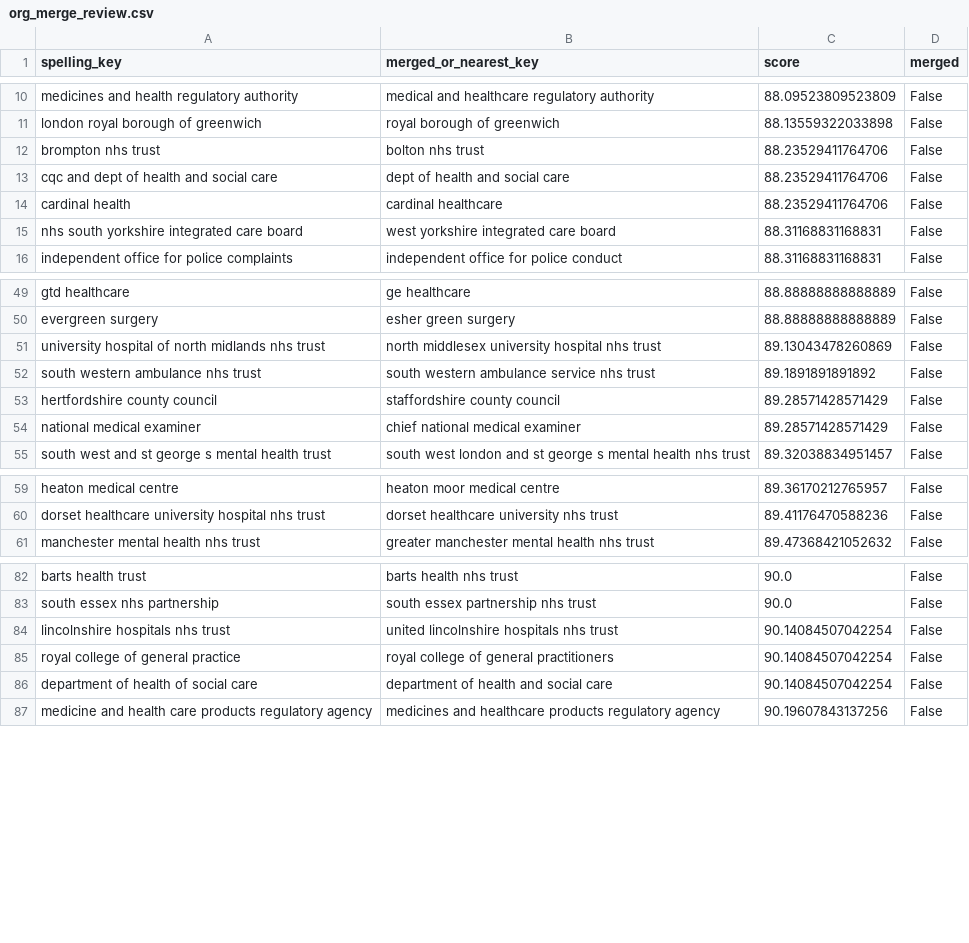
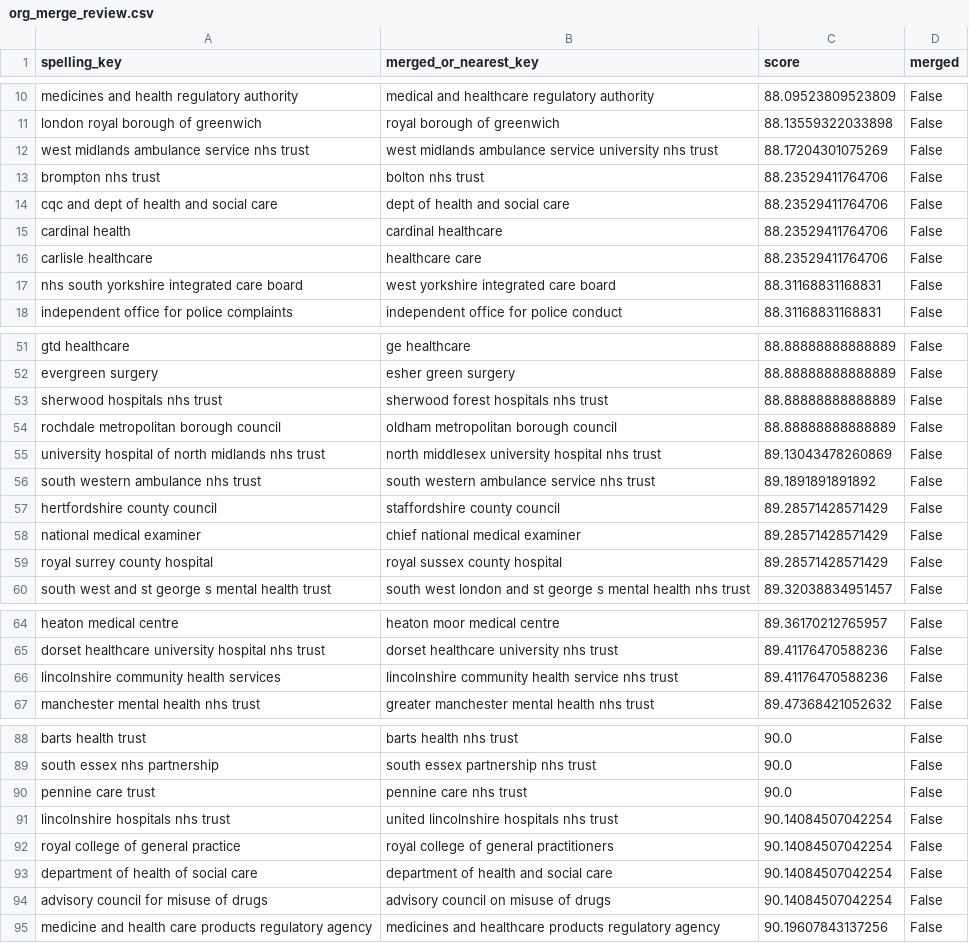
Before and after one commit to Safwan10295/Recurance, a CSV file: data/exports/org_merge_review.csv, drawn as a sheet; only a part is shown, gaps mark what is left out; the diff covers the shown part only.

```diff
--- a/data/exports/org_merge_review.csv
+++ b/data/exports/org_merge_review.csv
@@ -11,2 +11,3 @@ medicines and health regulatory authority,medical and healthcare regulatory auth
 london royal borough of greenwich,royal borough of greenwich,88.13559322033898,False
+west midlands ambulance service nhs trust,west midlands ambulance service university nhs trust,88.17204301075269,False
 brompton nhs trust,bolton nhs trust,88.23529411764706,False
@@ -14,2 +15,3 @@ cqc and dept of health and social care,dept of health and social care,88.2352941
 cardinal health,cardinal healthcare,88.23529411764706,False
+carlisle healthcare,healthcare care,88.23529411764706,False
 nhs south yorkshire integrated care board,west yorkshire integrated care board,88.31168831168831,False
@@ -50,2 +52,4 @@ gtd healthcare,ge healthcare,88.88888888888889,False
 evergreen surgery,esher green surgery,88.88888888888889,False
+sherwood hospitals nhs trust,sherwood forest hospitals nhs trust,88.88888888888889,False
+rochdale metropolitan borough council,oldham metropolitan borough council,88.88888888888889,False
 university hospital of north midlands nhs trust,north middlesex university hospital nhs trust,89.13043478260869,False
@@ -54,2 +58,3 @@ hertfordshire county council,staffordshire county council,89.28571428571429,Fals
 national medical examiner,chief national medical examiner,89.28571428571429,False
+royal surrey county hospital,royal sussex county hospital,89.28571428571429,False
 south west and st george s mental health trust,south west london and st george s mental health nhs trust,89.32038834951457,False
@@ -60,2 +65,3 @@ heaton medical centre,heaton moor medical centre,89.36170212765957,False
 dorset healthcare university hospital nhs trust,dorset healthcare university nhs trust,89.41176470588236,False
+lincolnshire community health services,lincolnshire community health service nhs trust,89.41176470588236,False
 manchester mental health nhs trust,greater manchester mental health nhs trust,89.47368421052632,False
@@ -83,2 +89,3 @@ barts health trust,barts health nhs trust,90.0,False
 south essex nhs partnership,south essex partnership nhs trust,90.0,False
+pennine care trust,pennine care nhs trust,90.0,False
 lincolnshire hospitals nhs trust,united lincolnshire hospitals nhs trust,90.14084507042254,False
@@ -86,2 +93,3 @@ royal college of general practice,royal college of general practitioners,90.1408
 department of health of social care,department of health and social care,90.14084507042254,False
+advisory council for misuse of drugs,advisory council on misuse of drugs,90.14084507042254,False
 medicine and health care products regulatory agency,medicines and healthcare products regulatory agency,90.19607843137256,False
```
Also changed, not shown: 16 added rows, 3 removed rows, 2 moved rows and 4 edited cells elsewhere in this file, 12 other files.
